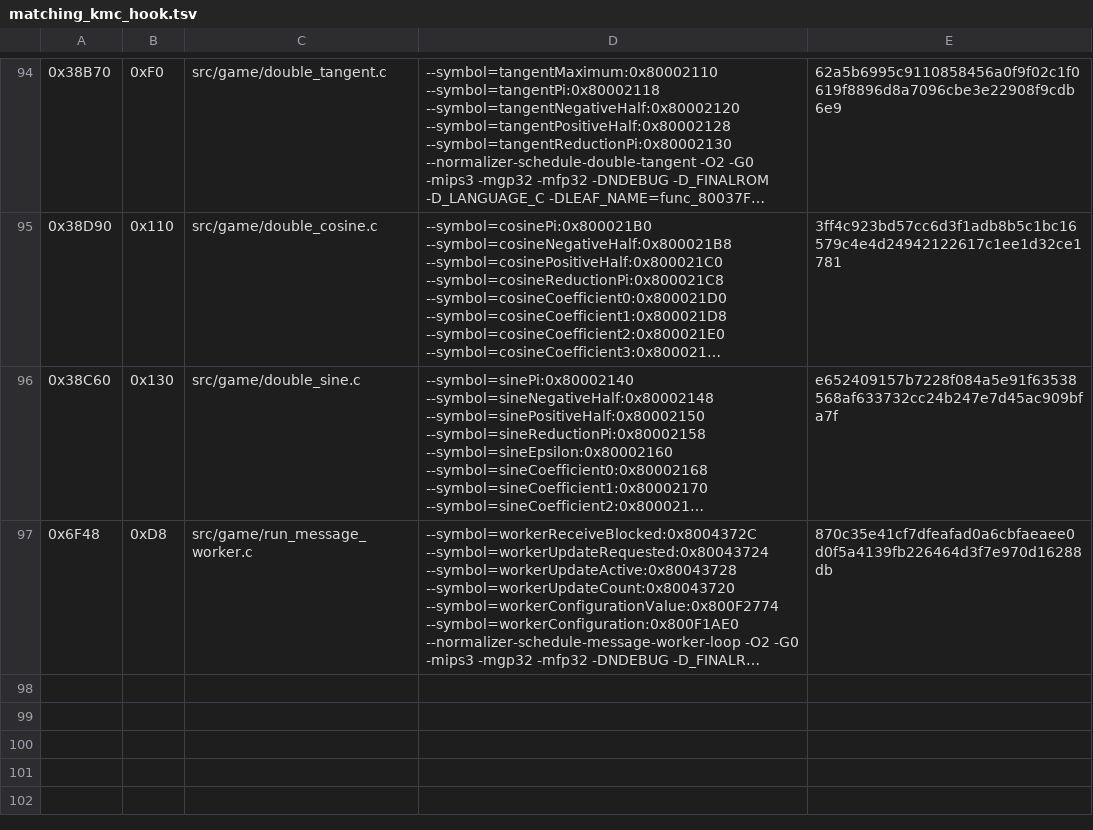
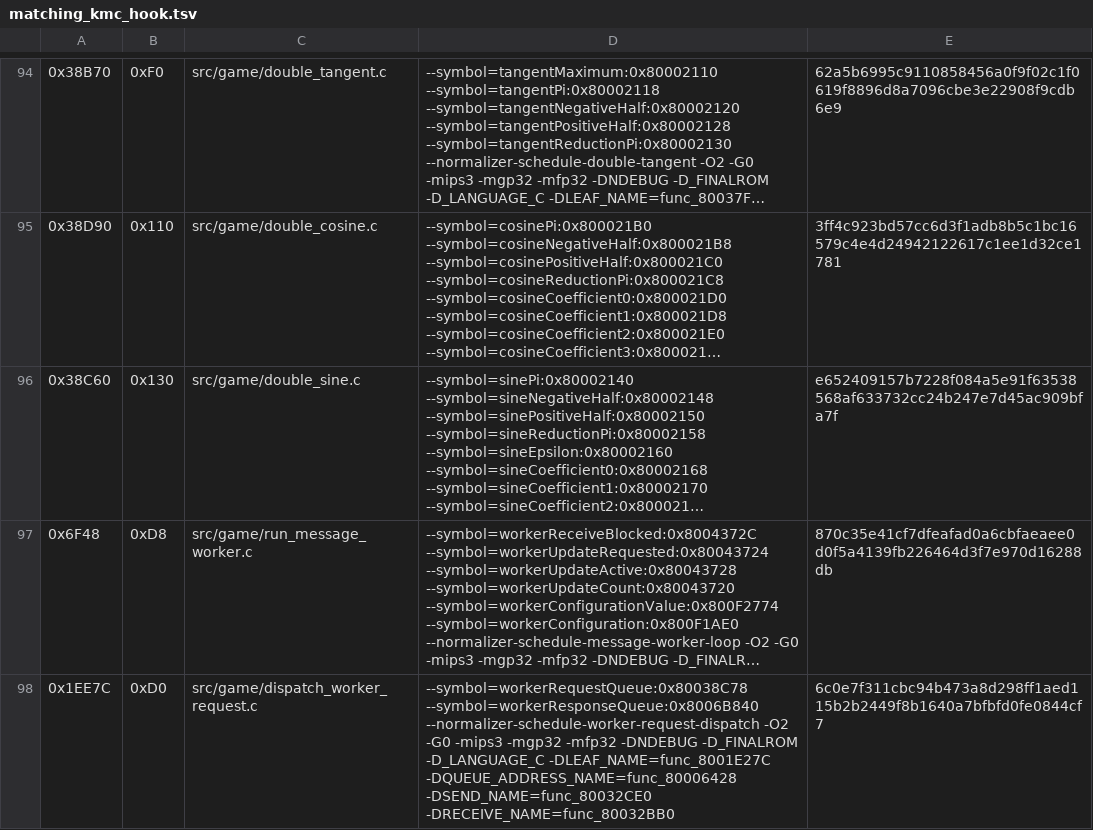
Before and after one commit to TheGh0stShip/Sydney-2000-N64-Prototype, a TSV file: config/matching_kmc_hook.tsv, drawn as a sheet; only a part is shown, gaps mark what is left out; long unchanged cells end in …; the diff names each change by its address in the sheet, - before the commit and + after, or states it on an @@ line.

Commit message:
Match worker request dispatch

```diff
--- a/config/matching_kmc_hook.tsv
+++ b/config/matching_kmc_hook.tsv
+row 98: 0x1EE7C | 0xD0 | src/game/dispatch_worker_request.c | --symbol=workerRequestQueue:0x80038C78 --symbol=workerResponseQueue:0x8006B840 --normalizer-schedule-worker-request-dispatch -O2 -G0 -mips3 -mgp32 -mfp32 -DNDEBUG -D_FINALROM -D_LANGUAGE_C -DLEAF_NAME=func_8001E27C -DQUEUE_ADDRESS_NAME=func_80006428 -DSEND_NAME=func_80032CE0 -DRECEIVE_NAME=func_80032BB0 | 6c0e7f311cbc94b473a8d298ff1aed115b2b2449f8b1640a7bfbfd0fe0844cf7
```
Also changed, not shown: 3 other files.
